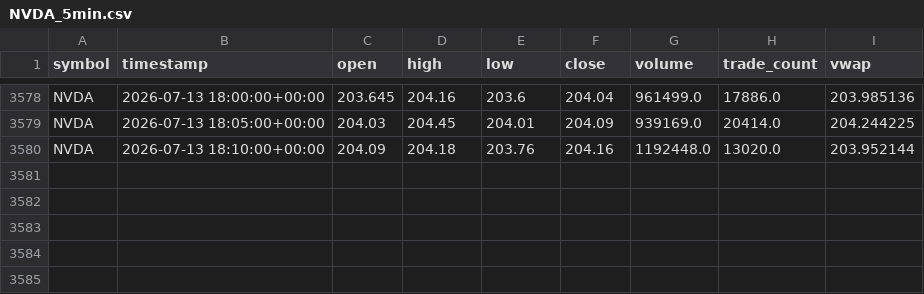
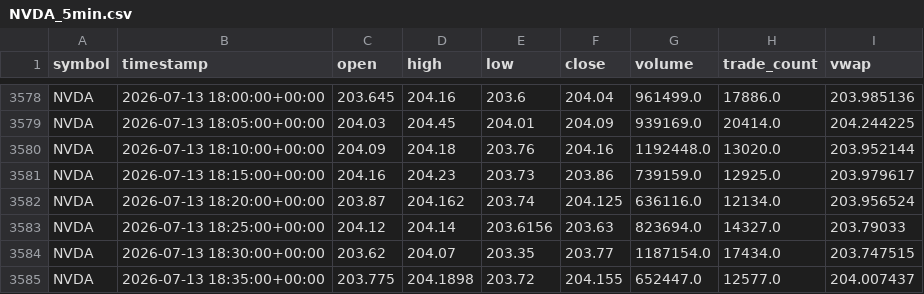
Before and after one commit to reedtrela09/AI-DayTrader, a CSV file: data/raw/NVDA_5min.csv, drawn as a sheet; only a part is shown, gaps mark what is left out; the diff names each change by its address in the sheet, - before the commit and + after, or states it on an @@ line.

```diff
--- a/data/raw/NVDA_5min.csv
+++ b/data/raw/NVDA_5min.csv
+row 3581: NVDA | 2026-07-13 18:15:00+00:00 | 204.16 | 204.23 | 203.73 | 203.86 | 739159.0 | 12925.0 | 203.979617
+row 3582: NVDA | 2026-07-13 18:20:00+00:00 | 203.87 | 204.162 | 203.74 | 204.125 | 636116.0 | 12134.0 | 203.956524
+row 3583: NVDA | 2026-07-13 18:25:00+00:00 | 204.12 | 204.14 | 203.6156 | 203.63 | 823694.0 | 14327.0 | 203.79033
+row 3584: NVDA | 2026-07-13 18:30:00+00:00 | 203.62 | 204.07 | 203.35 | 203.77 | 1187154.0 | 17434.0 | 203.747515
+row 3585: NVDA | 2026-07-13 18:35:00+00:00 | 203.775 | 204.1898 | 203.72 | 204.155 | 652447.0 | 12577.0 | 204.007437
```
Also changed, not shown: data/raw/AAPL_5min.csv, data/raw/AMZN_5min.csv, 20 other files.
